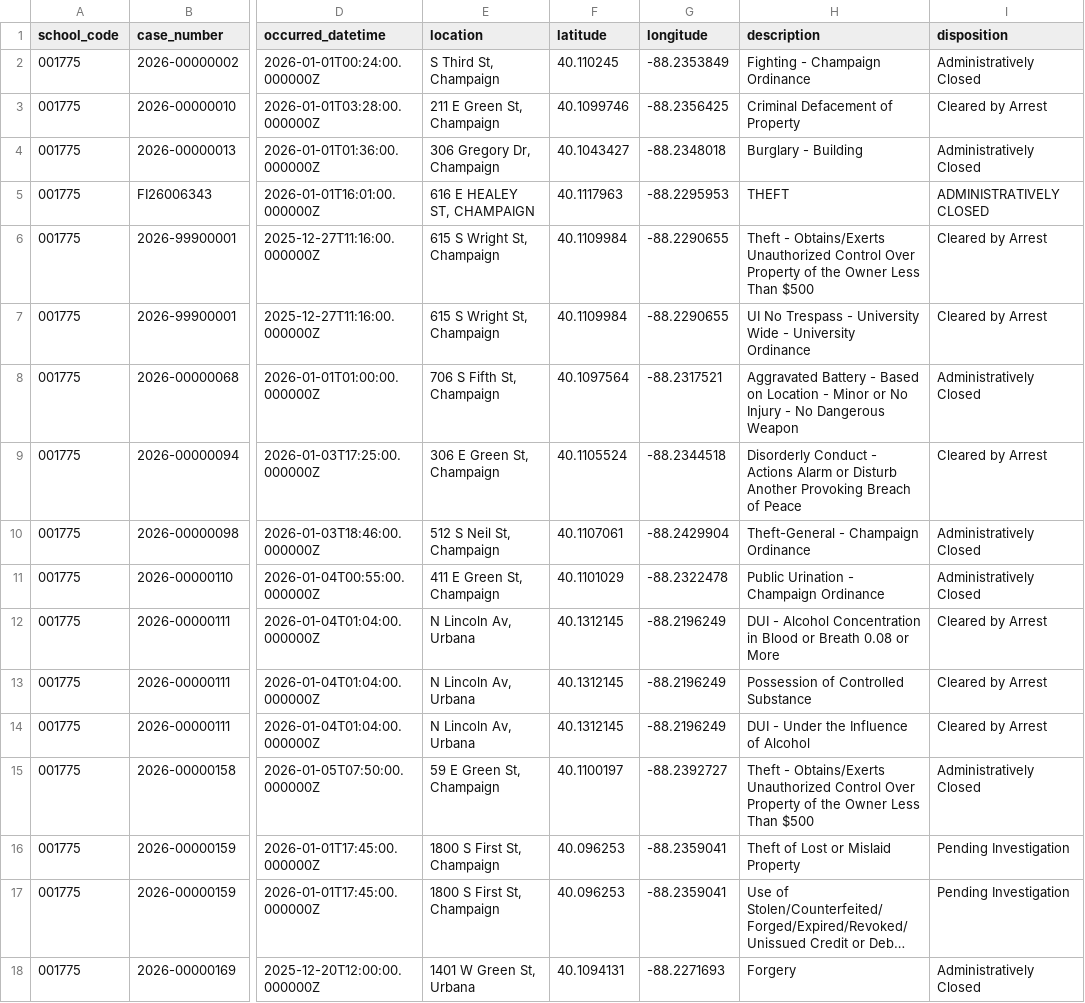
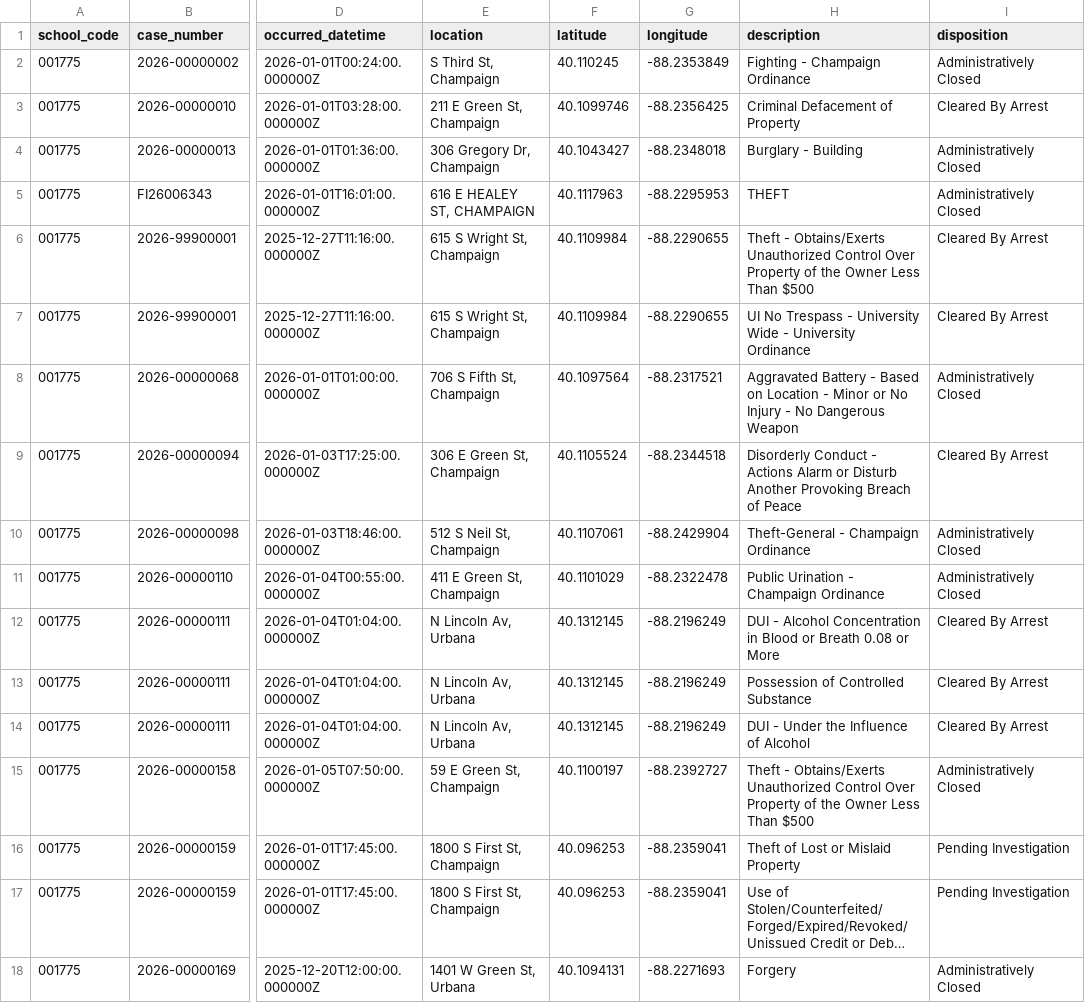
Before and after one commit to kprsandilya/UniCrime, a CSV file: preprocessing/crime_logs/001775_uiuc_processed.csv, drawn as a sheet; only a part is shown, gaps mark what is left out; long unchanged cells end in …; the diff covers the shown part only; the diff names each change by its address in the sheet, - before the commit and + after, or states it on an @@ line.

Commit message:
cleaned data

```diff
--- a/preprocessing/crime_logs/001775_uiuc_processed.csv
+++ b/preprocessing/crime_logs/001775_uiuc_processed.csv
-I3 (disposition): Cleared by Arrest
+I3 (disposition): Cleared By Arrest
-I5 (disposition): ADMINISTRATIVELY CLOSED
+I5 (disposition): Administratively Closed
-I6:I7 (disposition): Cleared by Arrest
+I6:I7 (disposition): Cleared By Arrest
-I9 (disposition): Cleared by Arrest
+I9 (disposition): Cleared By Arrest
-I12:I14 (disposition): Cleared by Arrest
+I12:I14 (disposition): Cleared By Arrest
```
Also changed, not shown: 121 edited cells elsewhere in this file, 1 other file.
